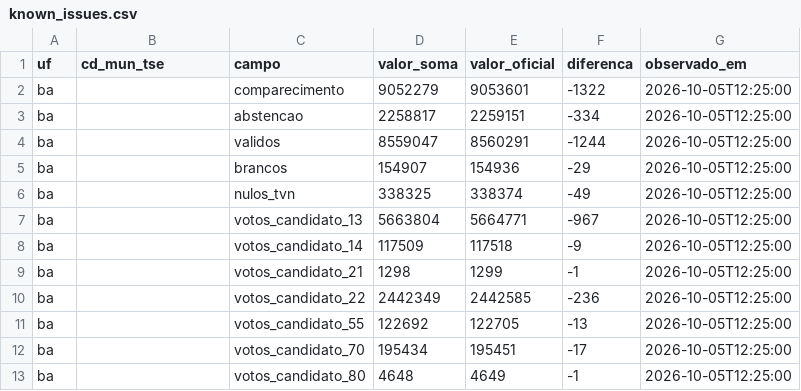
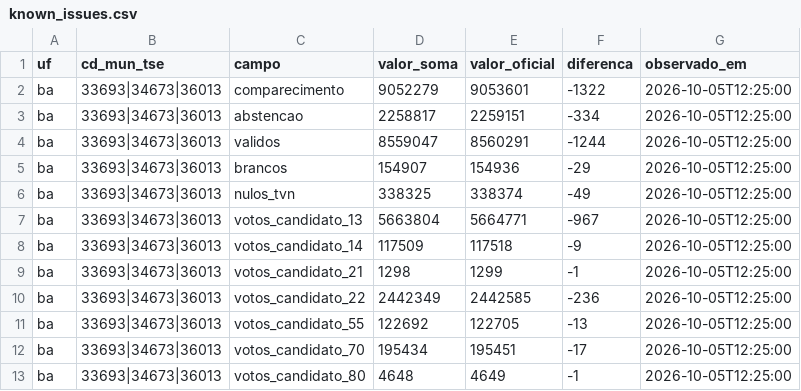
Before and after one commit to larrybers87/analise_eleicoes_2026, a CSV file: data/known_issues.csv, drawn as a sheet.

```diff
--- a/data/known_issues.csv
+++ b/data/known_issues.csv
@@ -1,13 +1,13 @@
 uf,cd_mun_tse,campo,valor_soma,valor_oficial,diferenca,observado_em
-ba,,comparecimento,9052279,9053601,-1322,2026-10-05T12:25:00
-ba,,abstencao,2258817,2259151,-334,2026-10-05T12:25:00
-ba,,validos,8559047,8560291,-1244,2026-10-05T12:25:00
-ba,,brancos,154907,154936,-29,2026-10-05T12:25:00
-ba,,nulos_tvn,338325,338374,-49,2026-10-05T12:25:00
-ba,,votos_candidato_13,5663804,5664771,-967,2026-10-05T12:25:00
-ba,,votos_candidato_14,117509,117518,-9,2026-10-05T12:25:00
-ba,,votos_candidato_21,1298,1299,-1,2026-10-05T12:25:00
-ba,,votos_candidato_22,2442349,2442585,-236,2026-10-05T12:25:00
-ba,,votos_candidato_55,122692,122705,-13,2026-10-05T12:25:00
-ba,,votos_candidato_70,195434,195451,-17,2026-10-05T12:25:00
-ba,,votos_candidato_80,4648,4649,-1,2026-10-05T12:25:00
+ba,33693|34673|36013,comparecimento,9052279,9053601,-1322,2026-10-05T12:25:00
+ba,33693|34673|36013,abstencao,2258817,2259151,-334,2026-10-05T12:25:00
+ba,33693|34673|36013,validos,8559047,8560291,-1244,2026-10-05T12:25:00
+ba,33693|34673|36013,brancos,154907,154936,-29,2026-10-05T12:25:00
+ba,33693|34673|36013,nulos_tvn,338325,338374,-49,2026-10-05T12:25:00
+ba,33693|34673|36013,votos_candidato_13,5663804,5664771,-967,2026-10-05T12:25:00
+ba,33693|34673|36013,votos_candidato_14,117509,117518,-9,2026-10-05T12:25:00
+ba,33693|34673|36013,votos_candidato_21,1298,1299,-1,2026-10-05T12:25:00
+ba,33693|34673|36013,votos_candidato_22,2442349,2442585,-236,2026-10-05T12:25:00
+ba,33693|34673|36013,votos_candidato_55,122692,122705,-13,2026-10-05T12:25:00
+ba,33693|34673|36013,votos_candidato_70,195434,195451,-17,2026-10-05T12:25:00
+ba,33693|34673|36013,votos_candidato_80,4648,4649,-1,2026-10-05T12:25:00
```
Also changed, not shown: 14 other files.
